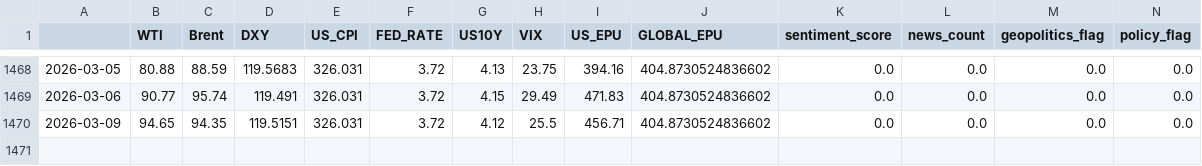
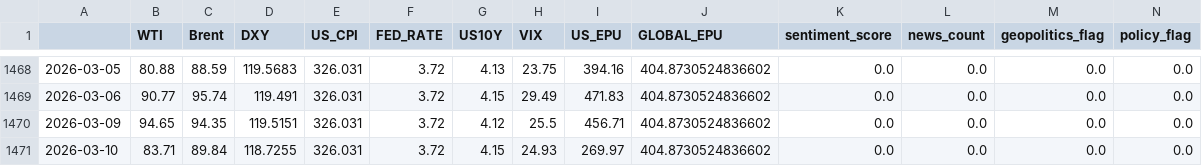
Before and after one commit to xu200612/oilsense, a CSV file: data/processed/feature_matrix.csv, drawn as a sheet; only a part is shown, gaps mark what is left out; rows hold the shown columns only; the diff names each change by its address in the sheet, - before the commit and + after, or states it on an @@ line.

Commit message:
update feature matrix to latest

```diff
--- a/data/processed/feature_matrix.csv
+++ b/data/processed/feature_matrix.csv
+row 1471: 2026-03-10 | 83.71 | 89.84 | 118.7255 | 326.031 | 3.72 | 4.15 | 24.93 | 269.97 | 404.8730524836602 | 0.0 | 0.0 | 0.0 | 0.0
```
